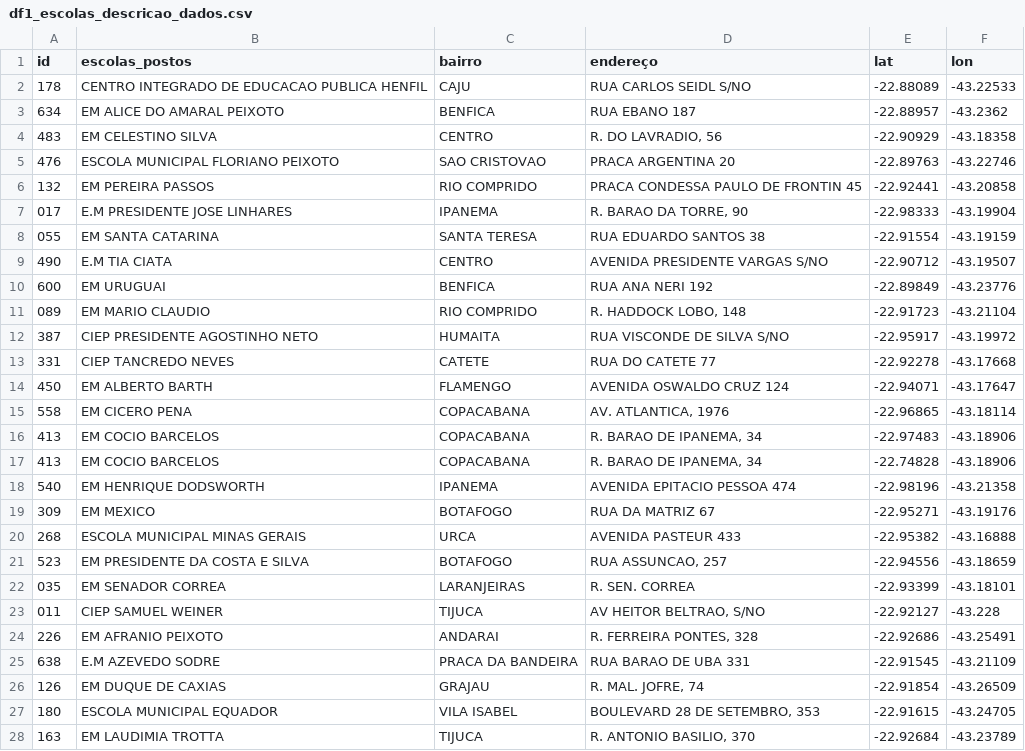
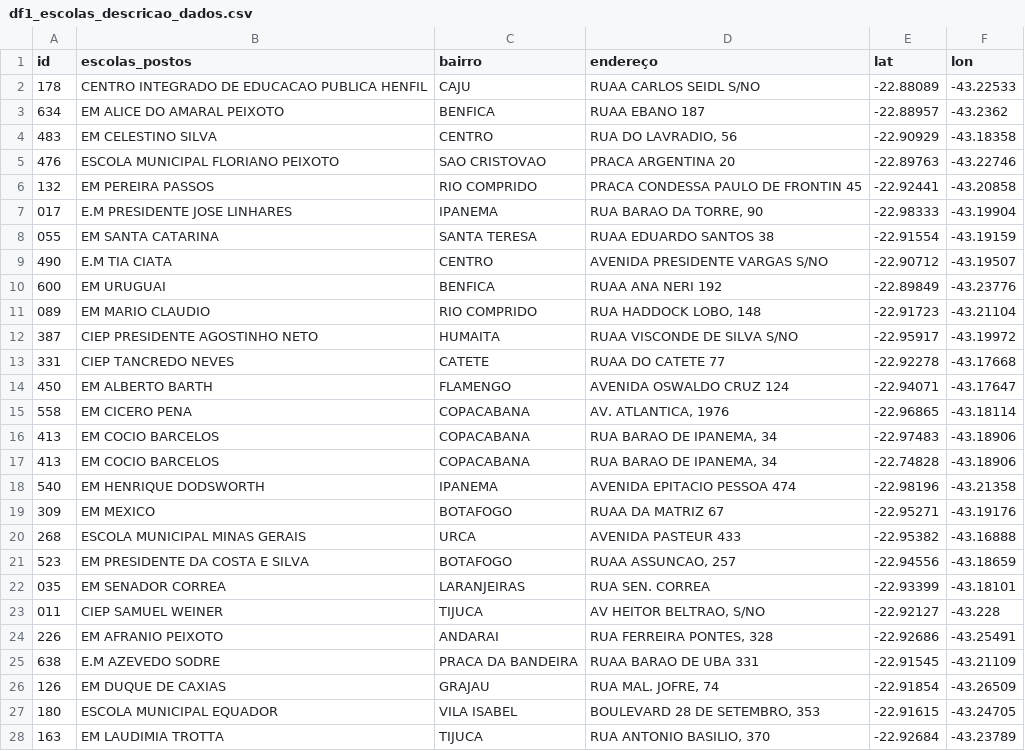
Before and after one commit to laviniacaldas/Projeto, a CSV file: data/processed/df1_escolas_descricao_dados.csv, drawn as a sheet; only a part is shown; the diff covers the shown part only.

```diff
--- a/data/processed/df1_escolas_descricao_dados.csv
+++ b/data/processed/df1_escolas_descricao_dados.csv
@@ -1,28 +1,28 @@
 id,escolas_postos,bairro,endereço ,lat,lon
-178,CENTRO INTEGRADO DE EDUCACAO PUBLICA HENFIL,CAJU,RUA CARLOS SEIDL S/NO,-22.88089,-43.22533
-634,EM ALICE DO AMARAL PEIXOTO,BENFICA,RUA EBANO 187,-22.88957,-43.2362
-483,EM CELESTINO SILVA,CENTRO,"R. DO LAVRADIO, 56",-22.90929,-43.18358
+178,CENTRO INTEGRADO DE EDUCACAO PUBLICA HENFIL,CAJU,RUAA CARLOS SEIDL S/NO,-22.88089,-43.22533
+634,EM ALICE DO AMARAL PEIXOTO,BENFICA,RUAA EBANO 187,-22.88957,-43.2362
+483,EM CELESTINO SILVA,CENTRO,"RUA DO LAVRADIO, 56",-22.90929,-43.18358
 476,ESCOLA MUNICIPAL FLORIANO PEIXOTO,SAO CRISTOVAO,PRACA ARGENTINA 20,-22.89763,-43.22746
 132,EM PEREIRA PASSOS,RIO COMPRIDO,PRACA CONDESSA PAULO DE FRONTIN 45,-22.92441,-43.20858
-017,E.M PRESIDENTE JOSE LINHARES,IPANEMA,"R. BARAO DA TORRE, 90",-22.98333,-43.19904
-055,EM SANTA CATARINA,SANTA TERESA,RUA EDUARDO SANTOS 38,-22.91554,-43.19159
+017,E.M PRESIDENTE JOSE LINHARES,IPANEMA,"RUA BARAO DA TORRE, 90",-22.98333,-43.19904
+055,EM SANTA CATARINA,SANTA TERESA,RUAA EDUARDO SANTOS 38,-22.91554,-43.19159
 490,E.M TIA CIATA,CENTRO,AVENIDA PRESIDENTE VARGAS S/NO,-22.90712,-43.19507
-600,EM URUGUAI,BENFICA,RUA ANA NERI 192,-22.89849,-43.23776
-089,EM MARIO CLAUDIO,RIO COMPRIDO,"R. HADDOCK LOBO, 148",-22.91723,-43.21104
-387,CIEP PRESIDENTE AGOSTINHO NETO,HUMAITA,RUA VISCONDE DE SILVA S/NO,-22.95917,-43.19972
-331,CIEP TANCREDO NEVES,CATETE,RUA DO CATETE 77,-22.92278,-43.17668
+600,EM URUGUAI,BENFICA,RUAA ANA NERI 192,-22.89849,-43.23776
+089,EM MARIO CLAUDIO,RIO COMPRIDO,"RUA HADDOCK LOBO, 148",-22.91723,-43.21104
+387,CIEP PRESIDENTE AGOSTINHO NETO,HUMAITA,RUAA VISCONDE DE SILVA S/NO,-22.95917,-43.19972
+331,CIEP TANCREDO NEVES,CATETE,RUAA DO CATETE 77,-22.92278,-43.17668
 450,EM ALBERTO BARTH,FLAMENGO,AVENIDA OSWALDO CRUZ 124,-22.94071,-43.17647
 558,EM CICERO PENA,COPACABANA,"AV. ATLANTICA, 1976",-22.96865,-43.18114
-413,EM COCIO BARCELOS,COPACABANA,"R. BARAO DE IPANEMA, 34",-22.97483,-43.18906
-413,EM COCIO BARCELOS,COPACABANA,"R. BARAO DE IPANEMA, 34",-22.74828,-43.18906
+413,EM COCIO BARCELOS,COPACABANA,"RUA BARAO DE IPANEMA, 34",-22.97483,-43.18906
+413,EM COCIO BARCELOS,COPACABANA,"RUA BARAO DE IPANEMA, 34",-22.74828,-43.18906
 540,EM HENRIQUE DODSWORTH,IPANEMA,AVENIDA EPITACIO PESSOA 474,-22.98196,-43.21358
-309,EM MEXICO,BOTAFOGO,RUA DA MATRIZ 67,-22.95271,-43.19176
+309,EM MEXICO,BOTAFOGO,RUAA DA MATRIZ 67,-22.95271,-43.19176
 268,ESCOLA MUNICIPAL MINAS GERAIS,URCA,AVENIDA PASTEUR 433,-22.95382,-43.16888
-523,EM PRESIDENTE DA COSTA E SILVA,BOTAFOGO,"RUA ASSUNCAO, 257",-22.94556,-43.18659
-035,EM SENADOR CORREA,LARANJEIRAS,R. SEN. CORREA,-22.93399,-43.18101
+523,EM PRESIDENTE DA COSTA E SILVA,BOTAFOGO,"RUAA ASSUNCAO, 257",-22.94556,-43.18659
+035,EM SENADOR CORREA,LARANJEIRAS,RUA SEN. CORREA,-22.93399,-43.18101
 011,CIEP SAMUEL WEINER,TIJUCA,"AV HEITOR BELTRAO, S/NO",-22.92127,-43.228
-226,EM AFRANIO PEIXOTO,ANDARAI,"R. FERREIRA PONTES, 328",-22.92686,-43.25491
-638,E.M AZEVEDO SODRE,PRACA DA BANDEIRA,RUA BARAO DE UBA 331,-22.91545,-43.21109
-126,EM DUQUE DE CAXIAS,GRAJAU,"R. MAL. JOFRE, 74",-22.91854,-43.26509
+226,EM AFRANIO PEIXOTO,ANDARAI,"RUA FERREIRA PONTES, 328",-22.92686,-43.25491
+638,E.M AZEVEDO SODRE,PRACA DA BANDEIRA,RUAA BARAO DE UBA 331,-22.91545,-43.21109
+126,EM DUQUE DE CAXIAS,GRAJAU,"RUA MAL. JOFRE, 74",-22.91854,-43.26509
 180,ESCOLA MUNICIPAL EQUADOR,VILA ISABEL,"BOULEVARD 28 DE SETEMBRO, 353",-22.91615,-43.24705
-163,EM LAUDIMIA TROTTA,TIJUCA,"R. ANTONIO BASILIO, 370",-22.92684,-43.23789
+163,EM LAUDIMIA TROTTA,TIJUCA,"RUA ANTONIO BASILIO, 370",-22.92684,-43.23789
```
Also changed, not shown: 66 edited cells elsewhere in this file, data/processed/df2_feature_engineering.csv, 1 other file.
